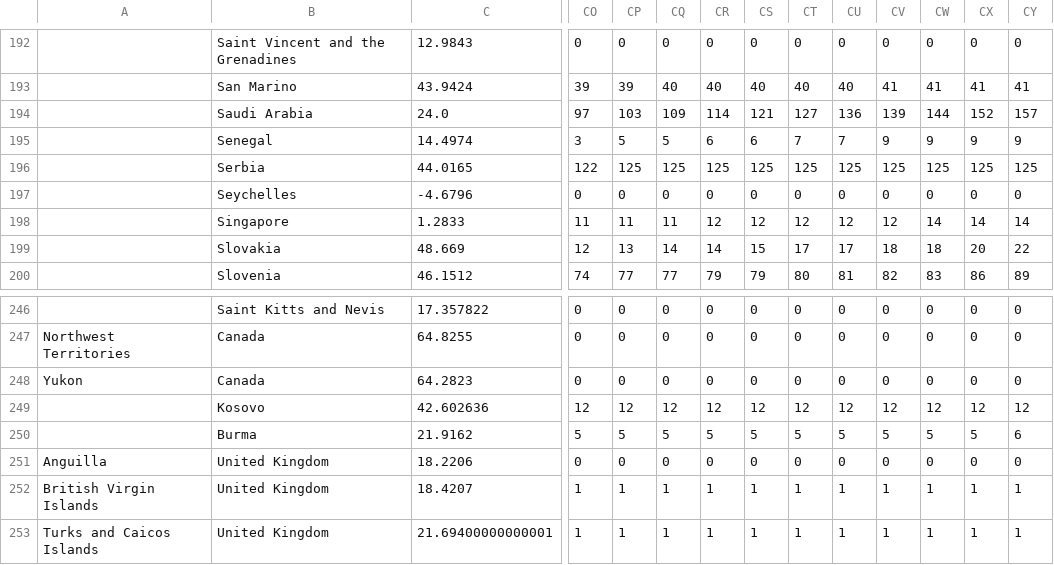
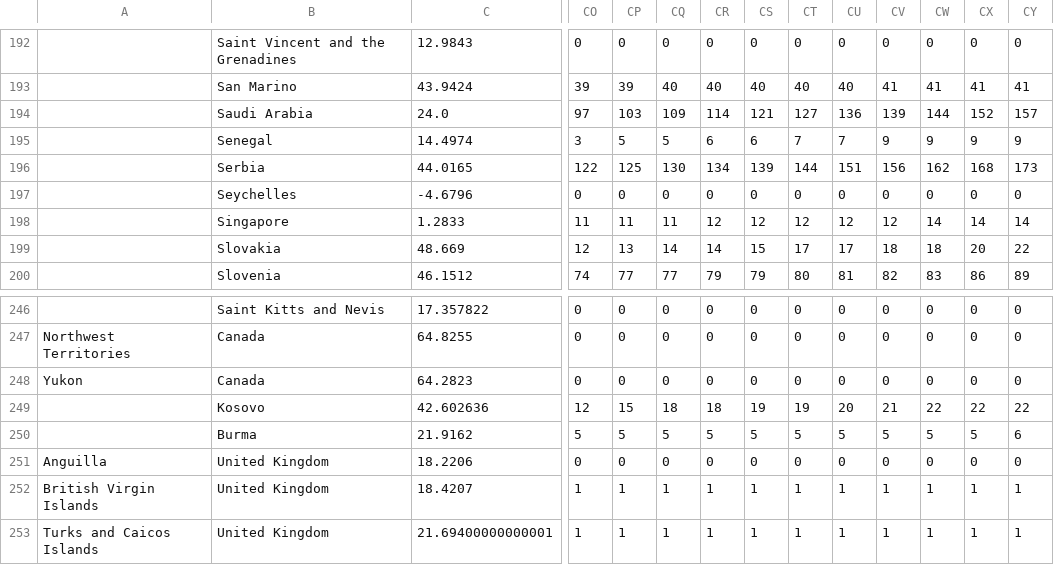
Before and after one commit to osvodef/corona, a CSV file: assets/data/deaths.csv, drawn as a sheet; only a part is shown, gaps mark what is left out; the diff names each change by its address in the sheet, - before the commit and + after, or states it on an @@ line.

```diff
--- a/assets/data/deaths.csv
+++ b/assets/data/deaths.csv
-CQ196: 125
+CQ196: 130
-CR196: 125
+CR196: 134
-CS196: 125
+CS196: 139
-CT196: 125
+CT196: 144
-CU196: 125
+CU196: 151
-CV196: 125
+CV196: 156
-CW196: 125
+CW196: 162
-CX196: 125
+CX196: 168
-CY196: 125
+CY196: 173
-CP249: 12
+CP249: 15
-CQ249: 12
+CQ249: 18
-CR249: 12
+CR249: 18
-CS249: 12
+CS249: 19
-CT249: 12
+CT249: 19
-CU249: 12
+CU249: 20
-CV249: 12
+CV249: 21
-CW249: 12
+CW249: 22
-CX249: 12
+CX249: 22
-CY249: 12
+CY249: 22
```
Also changed, not shown: assets/data/cases.csv.
